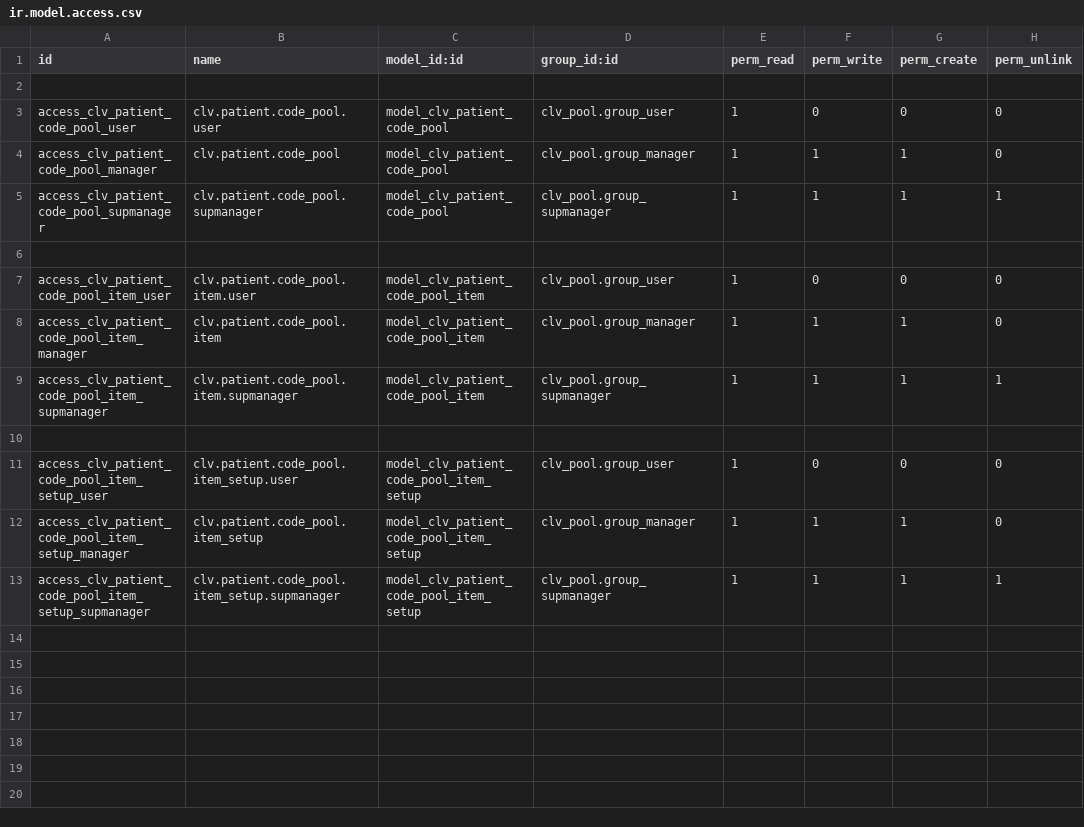
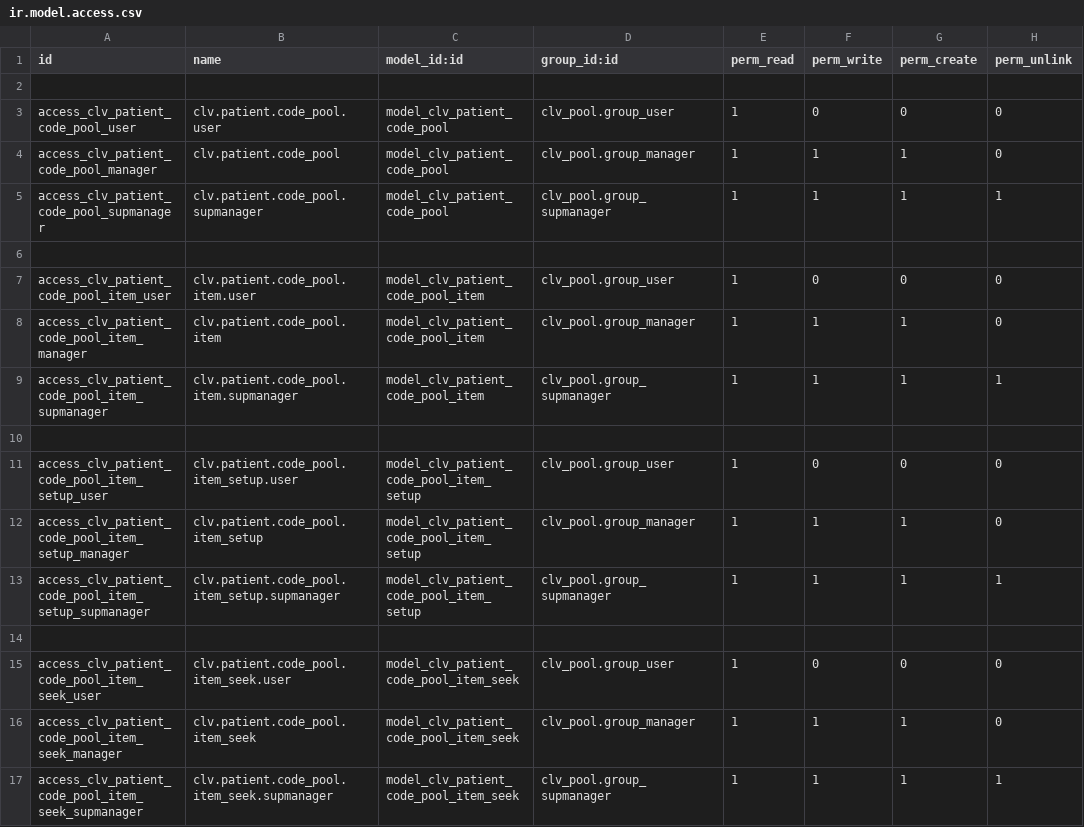
Before and after one commit to MostlyOpen/clvsol_odoo_addons_jcafb, a CSV file: clv_patient_pool_jcafb/security/ir.model.access.csv, drawn as a sheet.

Commit message:
[IMP] clv_patient_pool_jcafb (ADD wizard/patient_code_pool_item_seek)

```diff
--- a/clv_patient_pool_jcafb/security/ir.model.access.csv
+++ b/clv_patient_pool_jcafb/security/ir.model.access.csv
@@ -13 +13,5 @@ access_clv_patient_code_pool_item_setup_manager,clv.patient.code_pool.item_setup
 access_clv_patient_code_pool_item_setup_supmanager,clv.patient.code_pool.item_setup.supmanager,model_clv_patient_code_pool_item_setup,clv_pool.group_supmanager,1,1,1,1
+
+access_clv_patient_code_pool_item_seek_user,clv.patient.code_pool.item_seek.user,model_clv_patient_code_pool_item_seek,clv_pool.group_user,1,0,0,0
+access_clv_patient_code_pool_item_seek_manager,clv.patient.code_pool.item_seek,model_clv_patient_code_pool_item_seek,clv_pool.group_manager,1,1,1,0
+access_clv_patient_code_pool_item_seek_supmanager,clv.patient.code_pool.item_seek.supmanager,model_clv_patient_code_pool_item_seek,clv_pool.group_supmanager,1,1,1,1
```
Also changed, not shown: 4 other files.
